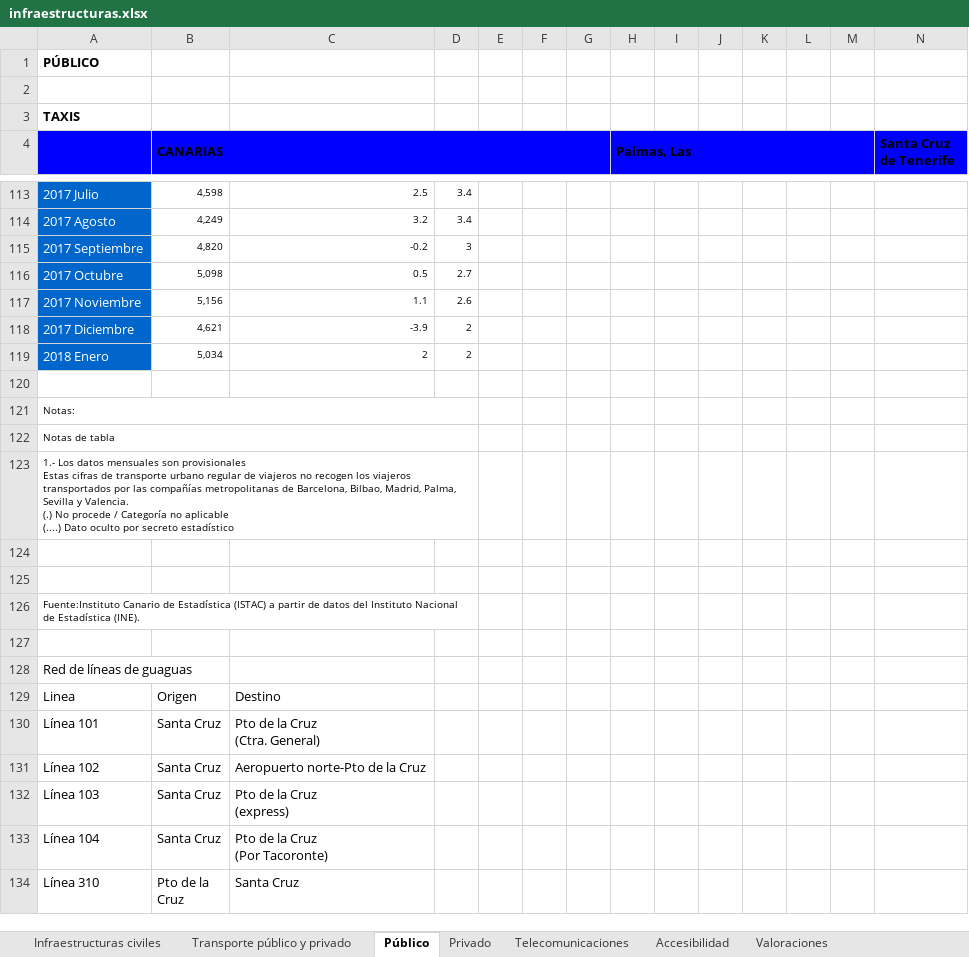
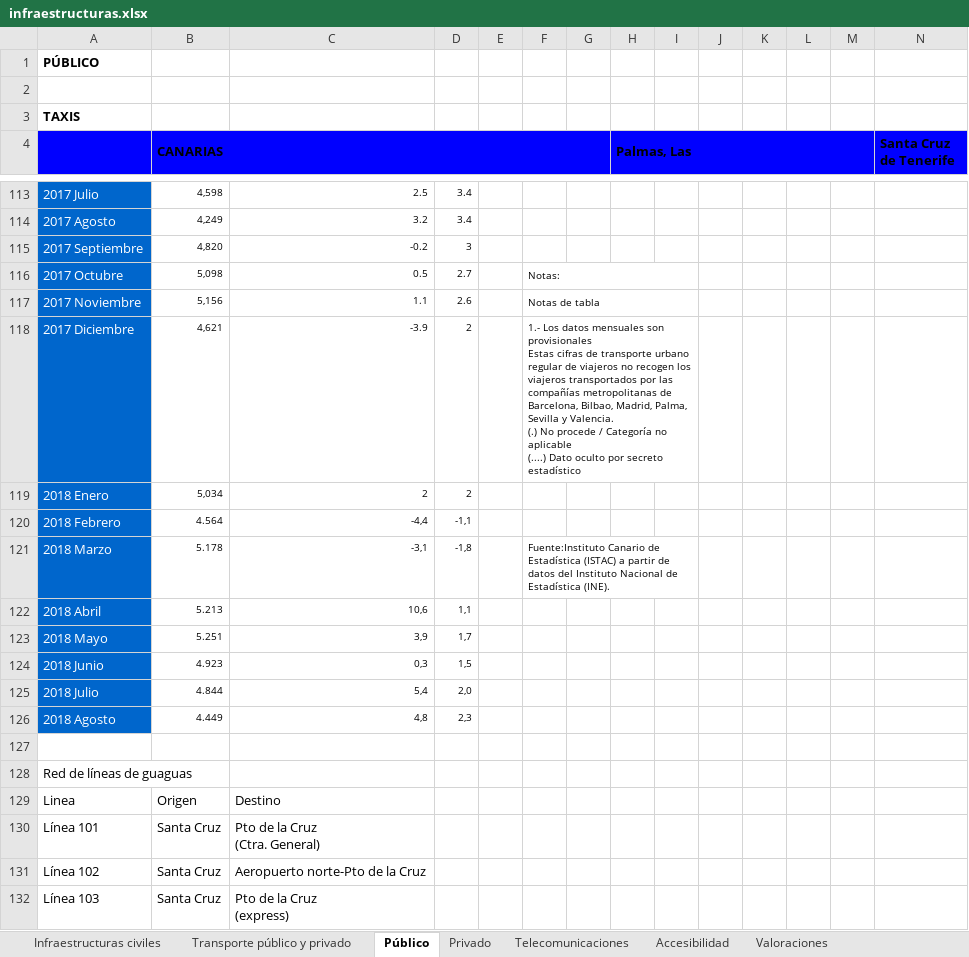
Before and after one commit to jesustorresdev/vituin-project, an Excel workbook: airflow/data_analysis/classify_elastic/structured_data/excels_infraestructuras_generales/infraestructuras.xlsx, sheet Público, drawn as a sheet; only a part is shown, gaps mark what is left out; the shorter side is filled out with more unchanged rows; values as stored, in another font and other column widths than the file's, no borders; removed rows and columns are numbered as before the commit, all else as after; rows hold the shown columns only; ↵ is a line break in a cell; the diff names each change by its address in the sheet, - before the commit and + after, or states it on an @@ line.

```diff
--- a/airflow/data_analysis/classify_elastic/structured_data/excels_infraestructuras_generales/infraestructuras.xlsx (sheet Público)
+++ b/airflow/data_analysis/classify_elastic/structured_data/excels_infraestructuras_generales/infraestructuras.xlsx (sheet Público)
-F116: (empty)
+F116: Notas:
+F116:I116 merged
-F117: (empty)
+F117: Notas de tabla
+F117:I117 merged
-F118: (empty)
+F118: 1.- Los datos mensuales son provisionales ↵ Estas cifras de transporte urbano regular de viajeros no recogen los viajeros transportados por las compañías metropolitanas de Barcelona, Bilbao, Madrid, Palma, Sevilla y Valencia. ↵ (.) No procede / Categoría no aplicable ↵ (....) Dato oculto por secreto estadístico
+F118:I118 merged
-row 120: (empty)
+row 120: 2018 Febrero | 4.564 | -4,4 | -1,1
-A120 fill: none
+A120 fill: #0066CC
-row 121: Notas:
-row 122: Notas de tabla
-row 123: 1.- Los datos mensuales son provisionales ↵ Estas cifras de transporte urbano regular de viajeros no recogen los viajeros transportados por las compañías metropolitanas de Barcelona, Bilbao, Madrid, Palma, Sevilla y Valencia. ↵ (.) No procede / Categoría no aplicable ↵ (....) Dato oculto por secreto estadístico
-row 121: (empty)
+row 121: 2018 Marzo | 5.178 | -3,1 | -1,8 |  | Fuente:Instituto Canario de Estadística (ISTAC) a partir de datos del Instituto Nacional de Estadística (INE).
-A121:A122 fill: none
+A121:A122 fill: #0066CC
+F121:I121 merged
-row 122: (empty)
+row 122: 2018 Abril | 5.213 | 10,6 | 1,1
-row 126: Fuente:Instituto Canario de Estadística (ISTAC) a partir de datos del Instituto Nacional de Estadística (INE).
+row 123: 2018 Mayo | 5.251 | 3,9 | 1,7
+row 124: 2018 Junio | 4.923 | 0,3 | 1,5
+row 125: 2018 Julio | 4.844 | 5,4 | 2,0
+row 126: 2018 Agosto | 4.449 | 4,8 | 2,3
```
Also changed, not shown: sheet Infraestructuras civiles, charts or pictures, airflow/data_analysis/classify_elastic/structured_data/excels_entorno_natural/Entorno natural.xlsx, airflow/data_analysis/classify_elastic/structured_data/excels_infraestructuras_turísticas/Infraestructuras turísticas.xlsx, 41 other files.
